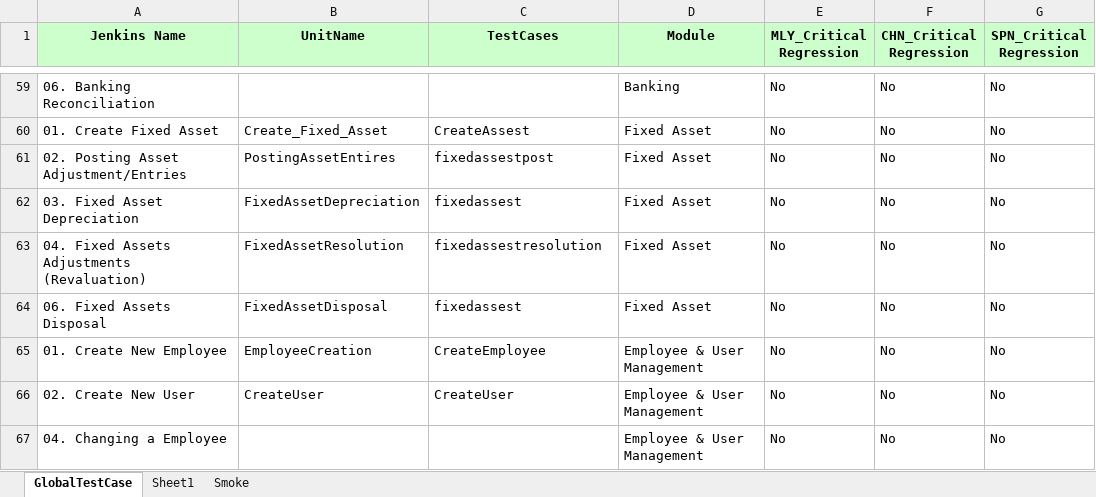
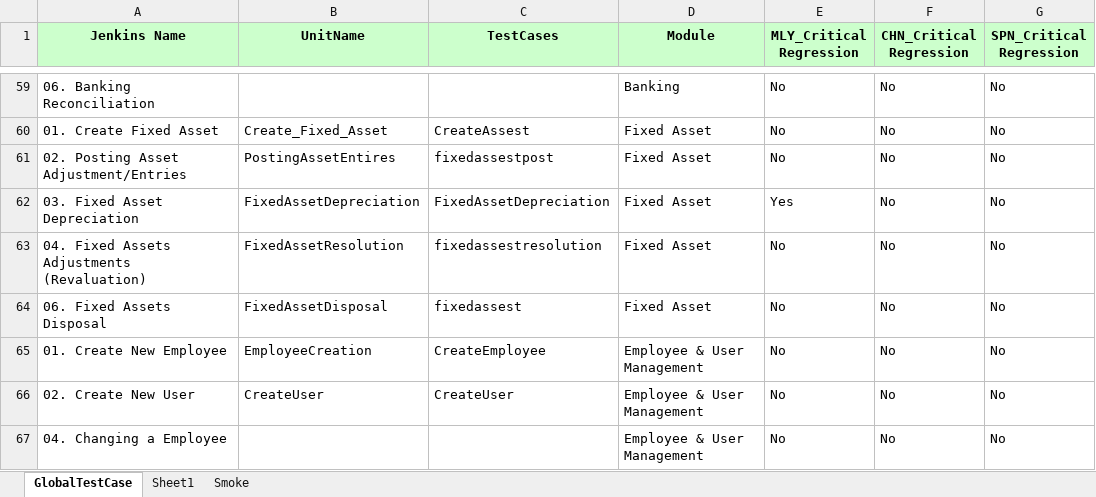
Before and after one commit to Thiyagarajan2022/GlobalTestSuiteAutomation1, an Excel workbook: WppRegpack/TestResource/TC_RunManager.xlsx, sheet GlobalTestCase, drawn as a sheet; only a part is shown, gaps mark what is left out; values as stored, in another font and other column widths than the file's, no borders; conditional formats not drawn; the diff names each change by its address in the sheet, - before the commit and + after, or states it on an @@ line.

Commit message:
Updated Function Name in Runmanager for Fixed Asset Depriciation

```diff
--- a/WppRegpack/TestResource/TC_RunManager.xlsx (sheet GlobalTestCase)
+++ b/WppRegpack/TestResource/TC_RunManager.xlsx (sheet GlobalTestCase)
-C62 (TestCases): fixedassest
+C62 (TestCases): FixedAssetDepreciation
-E62 (MLY_Critical Regression): No
+E62 (MLY_Critical Regression): Yes
```
Also changed, not shown: 6 other files.
